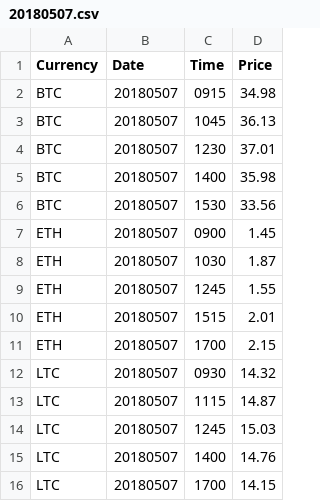
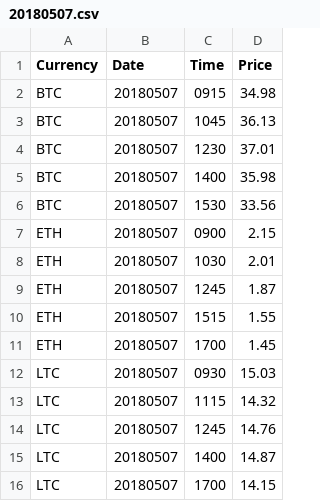
Before and after one commit to DigitalContentDeveloper/challenge1, a CSV file: data/20180507.csv, drawn as a sheet.

Commit message:
update files under data/ with recent data

```diff
--- a/data/20180507.csv
+++ b/data/20180507.csv
@@ -6,11 +6,11 @@ BTC,20180507,1400,35.98
 BTC,20180507,1530,33.56
-ETH,20180507,0900,1.45
-ETH,20180507,1030,1.87
-ETH,20180507,1245,1.55
-ETH,20180507,1515,2.01
-ETH,20180507,1700,2.15
-LTC,20180507,0930,14.32
-LTC,20180507,1115,14.87
-LTC,20180507,1245,15.03
-LTC,20180507,1400,14.76
+ETH,20180507,0900,2.15
+ETH,20180507,1030,2.01
+ETH,20180507,1245,1.87
+ETH,20180507,1515,1.55
+ETH,20180507,1700,1.45
+LTC,20180507,0930,15.03
+LTC,20180507,1115,14.32
+LTC,20180507,1245,14.76
+LTC,20180507,1400,14.87
 LTC,20180507,1700,14.15
```
Also changed, not shown: 1 other file.
